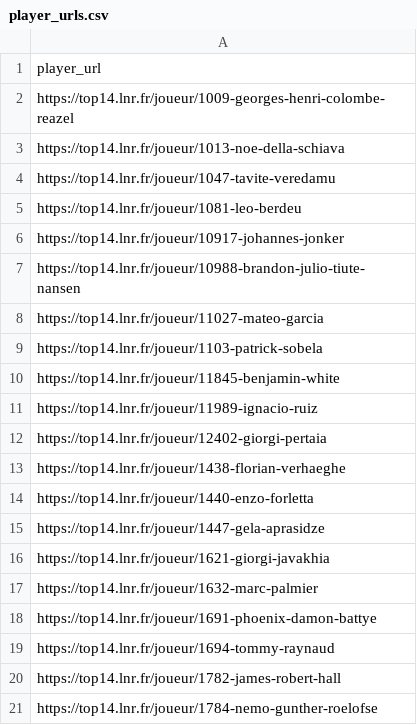
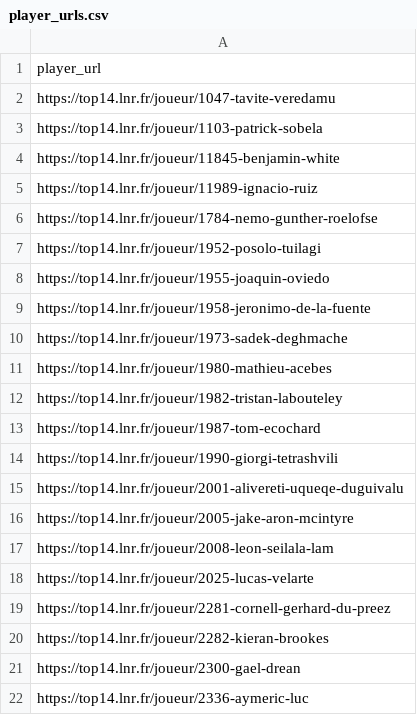
Before and after one commit to davidlupau/rugby_thesis, a CSV file: data/processed/player_urls.csv, drawn as a sheet; only a part is shown; the shorter side is filled out with more unchanged rows; the diff covers the shown part only; the diff names each change by its address in the sheet, - before the commit and + after, or states it on an @@ line.

```diff
--- a/data/processed/player_urls.csv
+++ b/data/processed/player_urls.csv
-row 2: https://top14.lnr.fr/joueur/1009-georges-henri-colombe-reazel
-row 3: https://top14.lnr.fr/joueur/1013-noe-della-schiava
-row 5: https://top14.lnr.fr/joueur/1081-leo-berdeu
-row 6: https://top14.lnr.fr/joueur/10917-johannes-jonker
-row 7: https://top14.lnr.fr/joueur/10988-brandon-julio-tiute-nansen
-row 8: https://top14.lnr.fr/joueur/11027-mateo-garcia
-row 12: https://top14.lnr.fr/joueur/12402-giorgi-pertaia
-row 13: https://top14.lnr.fr/joueur/1438-florian-verhaeghe
-row 14: https://top14.lnr.fr/joueur/1440-enzo-forletta
-row 15: https://top14.lnr.fr/joueur/1447-gela-aprasidze
-row 16: https://top14.lnr.fr/joueur/1621-giorgi-javakhia
-row 17: https://top14.lnr.fr/joueur/1632-marc-palmier
-row 18: https://top14.lnr.fr/joueur/1691-phoenix-damon-battye
-row 19: https://top14.lnr.fr/joueur/1694-tommy-raynaud
-row 20: https://top14.lnr.fr/joueur/1782-james-robert-hall
```
Also changed, not shown: 100 removed rows elsewhere in this file, data/processed/player_callups.csv, data/processed/players.csv, 8 other files.
